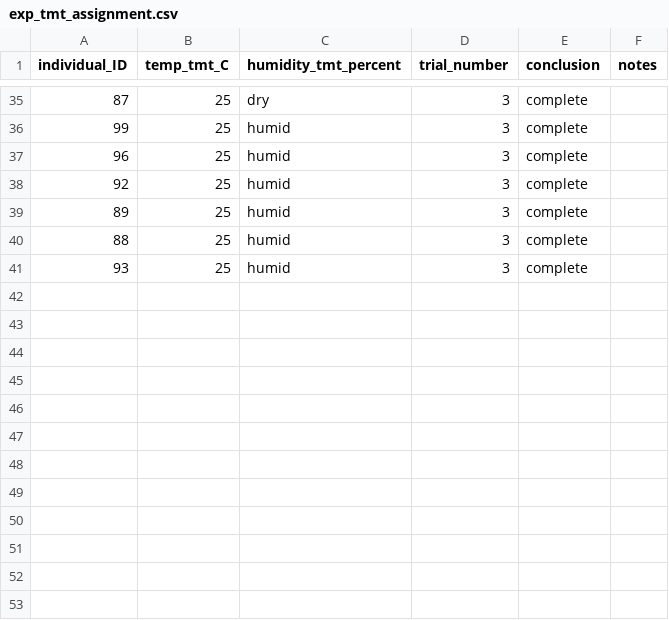
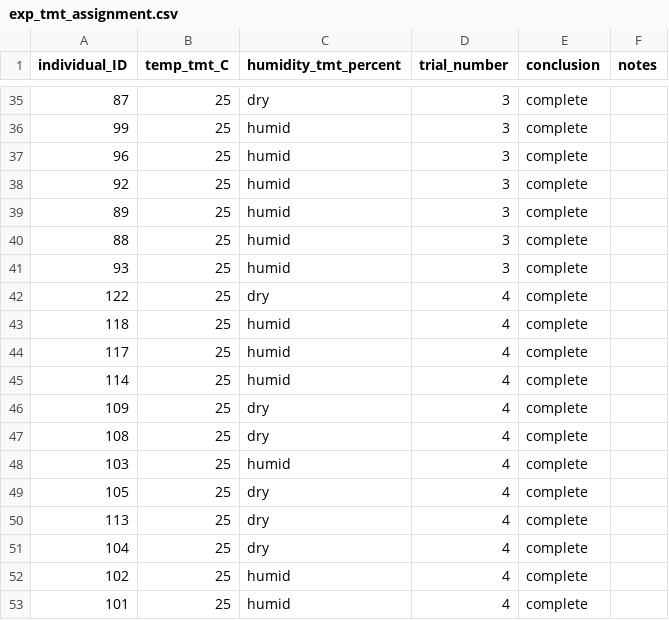
Before and after one commit to science-with-sav/Sceloporus_CEWL_body_regions_plasticity, a CSV file: data/exp_tmt_assignment.csv, drawn as a sheet; only a part is shown, gaps mark what is left out.

```diff
--- a/data/exp_tmt_assignment.csv
+++ b/data/exp_tmt_assignment.csv
@@ -41 +41,13 @@ individual_ID,temp_tmt_C,humidity_tmt_percent,trial_number,conclusion,notes
 93,25,humid,3,complete,
+122,25,dry,4,complete,
+118,25,humid,4,complete,
+117,25,humid,4,complete,
+114,25,humid,4,complete,
+109,25,dry,4,complete,
+108,25,dry,4,complete,
+103,25,humid,4,complete,
+105,25,dry,4,complete,
+113,25,dry,4,complete,
+104,25,dry,4,complete,
+102,25,humid,4,complete,
+101,25,humid,4,complete,
```
Also changed, not shown: data/experimental_data.csv, exported_data/exp_effects_CEWL.csv, 4 other files.
